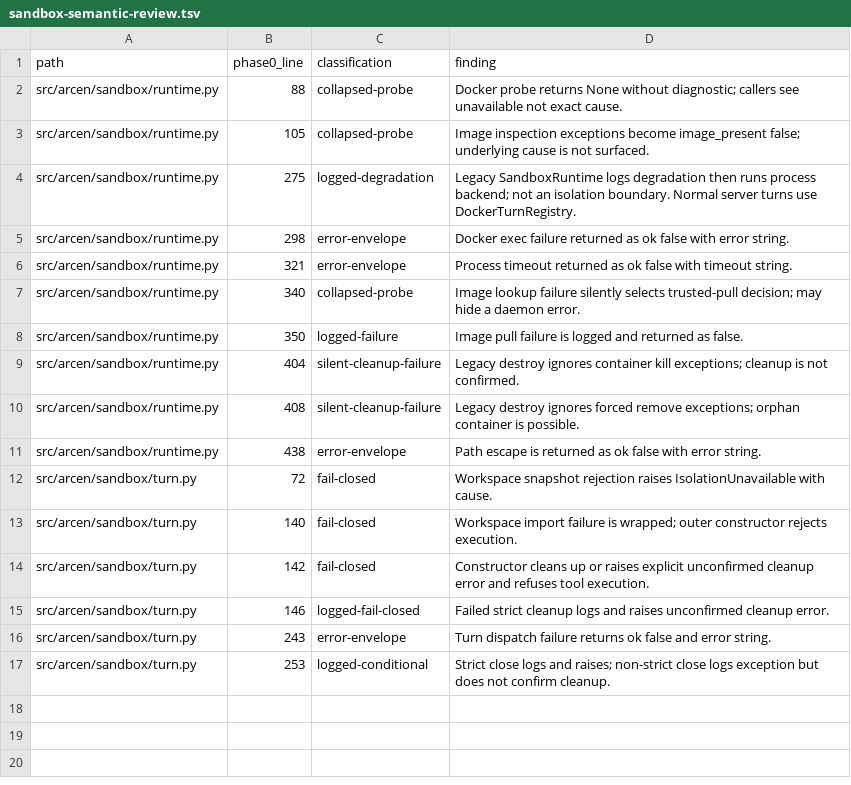
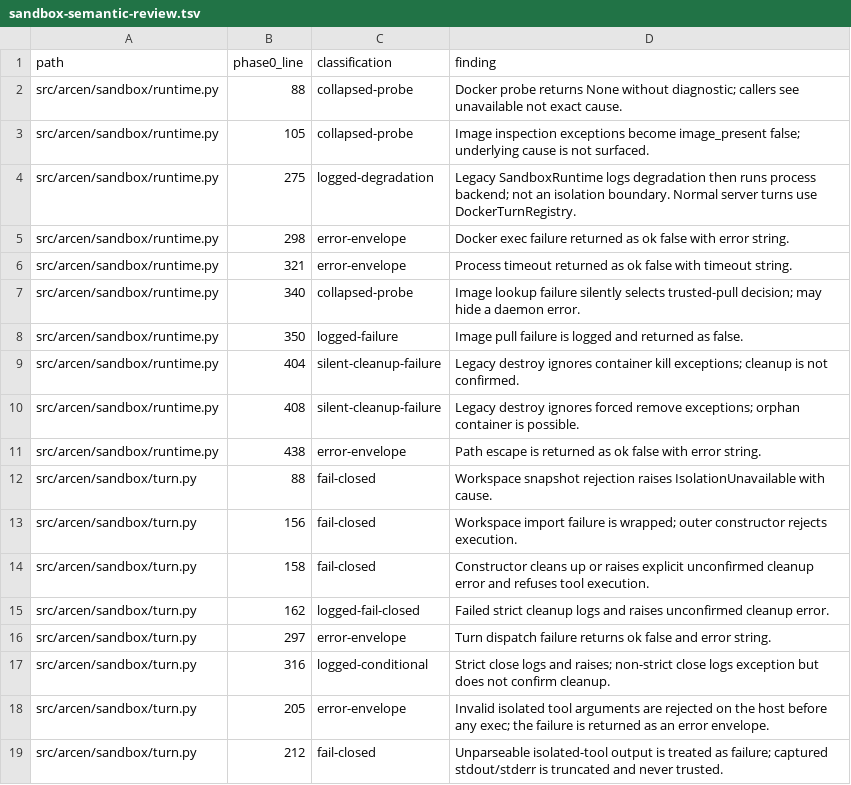
Before and after one commit to lewiseinstein15-Tech/arcen, a TSV file: docs/audit/sandbox-semantic-review.tsv, drawn as a sheet.

```diff
--- a/docs/audit/sandbox-semantic-review.tsv
+++ b/docs/audit/sandbox-semantic-review.tsv
@@ -11,7 +11,9 @@ src/arcen/sandbox/runtime.py	408	silent-cleanup-failure	Legacy destroy ignores f
 src/arcen/sandbox/runtime.py	438	error-envelope	Path escape is returned as ok false with error string.
-src/arcen/sandbox/turn.py	72	fail-closed	Workspace snapshot rejection raises IsolationUnavailable with cause.
-src/arcen/sandbox/turn.py	140	fail-closed	Workspace import failure is wrapped; outer constructor rejects execution.
-src/arcen/sandbox/turn.py	142	fail-closed	Constructor cleans up or raises explicit unconfirmed cleanup error and refuses tool execution.
-src/arcen/sandbox/turn.py	146	logged-fail-closed	Failed strict cleanup logs and raises unconfirmed cleanup error.
-src/arcen/sandbox/turn.py	243	error-envelope	Turn dispatch failure returns ok false and error string.
-src/arcen/sandbox/turn.py	253	logged-conditional	Strict close logs and raises; non-strict close logs exception but does not confirm cleanup.
+src/arcen/sandbox/turn.py	88	fail-closed	Workspace snapshot rejection raises IsolationUnavailable with cause.
+src/arcen/sandbox/turn.py	156	fail-closed	Workspace import failure is wrapped; outer constructor rejects execution.
+src/arcen/sandbox/turn.py	158	fail-closed	Constructor cleans up or raises explicit unconfirmed cleanup error and refuses tool execution.
+src/arcen/sandbox/turn.py	162	logged-fail-closed	Failed strict cleanup logs and raises unconfirmed cleanup error.
+src/arcen/sandbox/turn.py	297	error-envelope	Turn dispatch failure returns ok false and error string.
+src/arcen/sandbox/turn.py	316	logged-conditional	Strict close logs and raises; non-strict close logs exception but does not confirm cleanup.
+src/arcen/sandbox/turn.py	205	error-envelope	Invalid isolated tool arguments are rejected on the host before any exec; the failure is returned as an error envelope.
+src/arcen/sandbox/turn.py	212	fail-closed	Unparseable isolated-tool output is treated as failure; captured stdout/stderr is truncated and never trusted.
```
Also changed, not shown: docs/audit/other-catches.tsv, docs/audit/python-exceptions.tsv, 42 other files.
